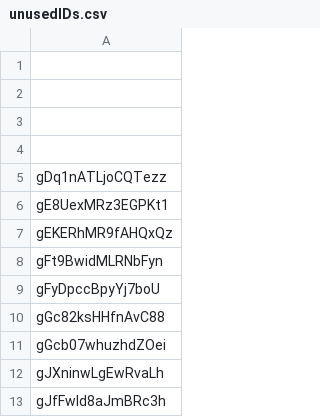
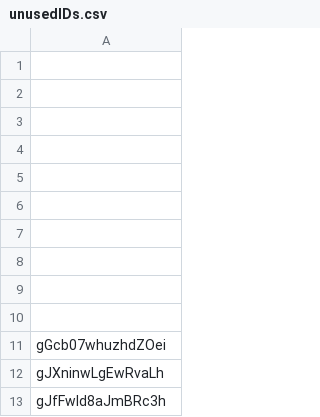
Before and after one commit to incarnategamingllc/UniversalGamingFormat, a CSV file: unusedIDs.csv, drawn as a sheet; only a part is shown.

```diff
--- a/unusedIDs.csv
+++ b/unusedIDs.csv
@@ -4,8 +4,8 @@
 
-gDq1nATLjoCQTezz
-gE8UexMRz3EGPKt1
-gEKERhMR9fAHQxQz
-gFt9BwidMLRNbFyn
-gFyDpccBpyYj7boU
-gGc82ksHHfnAvC88
+
+
+
+
+
+
 gGcb07whuzhdZOei
```
Also changed, not shown: 2 other files.
